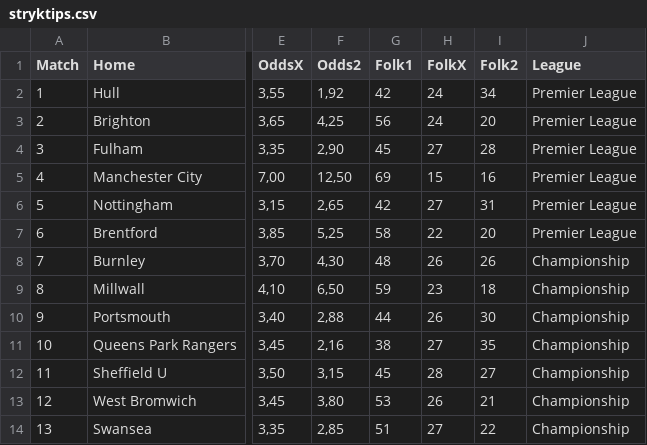
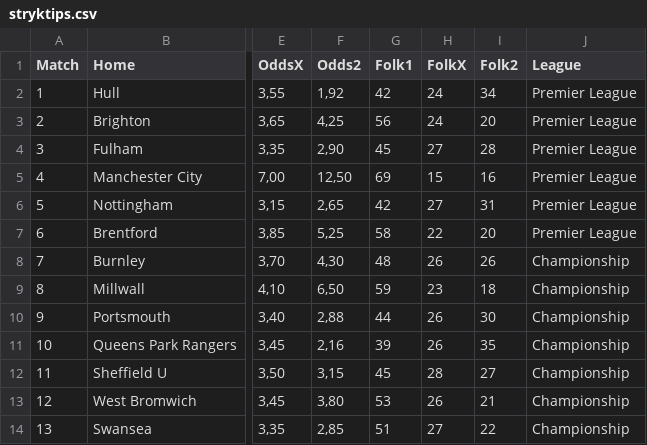
Before and after one commit to JulleFibonacci/Stryktipsdata-2---publik, a CSV file: stryktips.csv, drawn as a sheet; only a part is shown, gaps mark what is left out; the diff names each change by its address in the sheet, - before the commit and + after, or states it on an @@ line.

Commit message:
Auto update Stryktips CSV

```diff
--- a/stryktips.csv
+++ b/stryktips.csv
-G11 (Folk1): 38
+G11 (Folk1): 39
-H11 (FolkX): 27
+H11 (FolkX): 26
```
